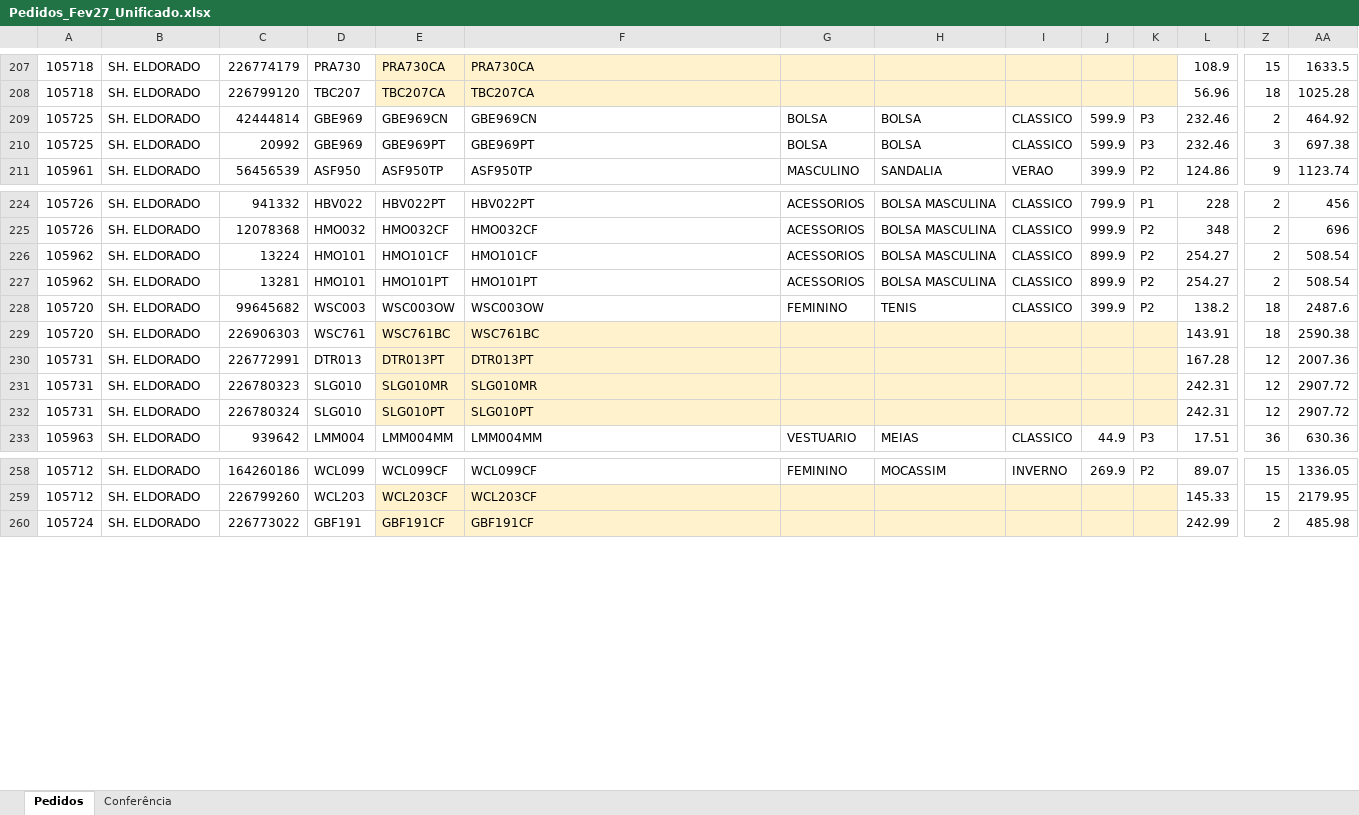
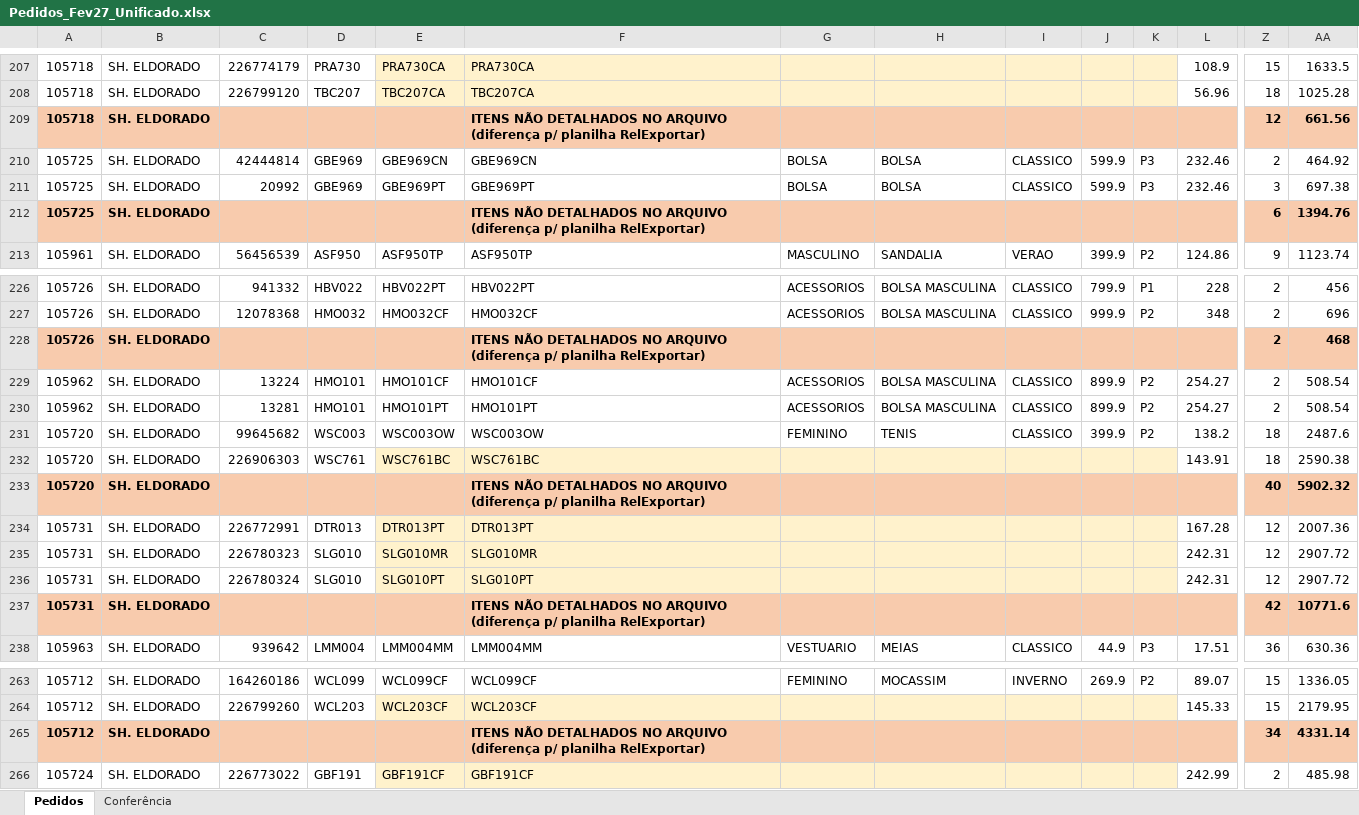
Before and after one commit to ricardo-perspectivas/ponytail, an Excel workbook: pedidos/Pedidos_Fev27_Unificado.xlsx, sheet Pedidos, drawn as a sheet; only a part is shown, gaps mark what is left out; values as stored, in another font and other column widths than the file's, no borders; rows hold the shown columns only; the diff names each change by its address in the sheet, - before the commit and + after, or states it on an @@ line.

```diff
--- a/pedidos/Pedidos_Fev27_Unificado.xlsx (sheet Pedidos)
+++ b/pedidos/Pedidos_Fev27_Unificado.xlsx (sheet Pedidos)
+row 209: 105718 | SH. ELDORADO |  |  |  | ITENS NÃO DETALHADOS NO ARQUIVO (diferença p/ planilha RelExportar) |  |  |  |  |  |  | 12 | 661.56
+row 212: 105725 | SH. ELDORADO |  |  |  | ITENS NÃO DETALHADOS NO ARQUIVO (diferença p/ planilha RelExportar) |  |  |  |  |  |  | 6 | 1394.76
+row 228: 105726 | SH. ELDORADO |  |  |  | ITENS NÃO DETALHADOS NO ARQUIVO (diferença p/ planilha RelExportar) |  |  |  |  |  |  | 2 | 468
+row 233: 105720 | SH. ELDORADO |  |  |  | ITENS NÃO DETALHADOS NO ARQUIVO (diferença p/ planilha RelExportar) |  |  |  |  |  |  | 40 | 5902.32
+row 237: 105731 | SH. ELDORADO |  |  |  | ITENS NÃO DETALHADOS NO ARQUIVO (diferença p/ planilha RelExportar) |  |  |  |  |  |  | 42 | 10771.6
+row 265: 105712 | SH. ELDORADO |  |  |  | ITENS NÃO DETALHADOS NO ARQUIVO (diferença p/ planilha RelExportar) |  |  |  |  |  |  | 34 | 4331.14
```
